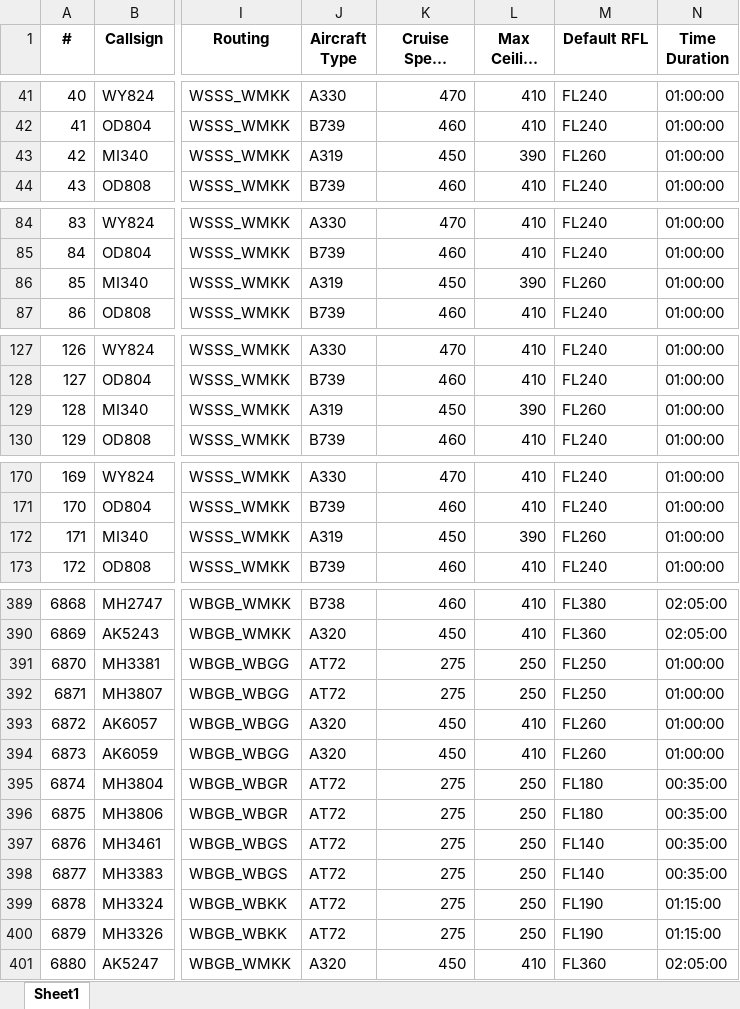
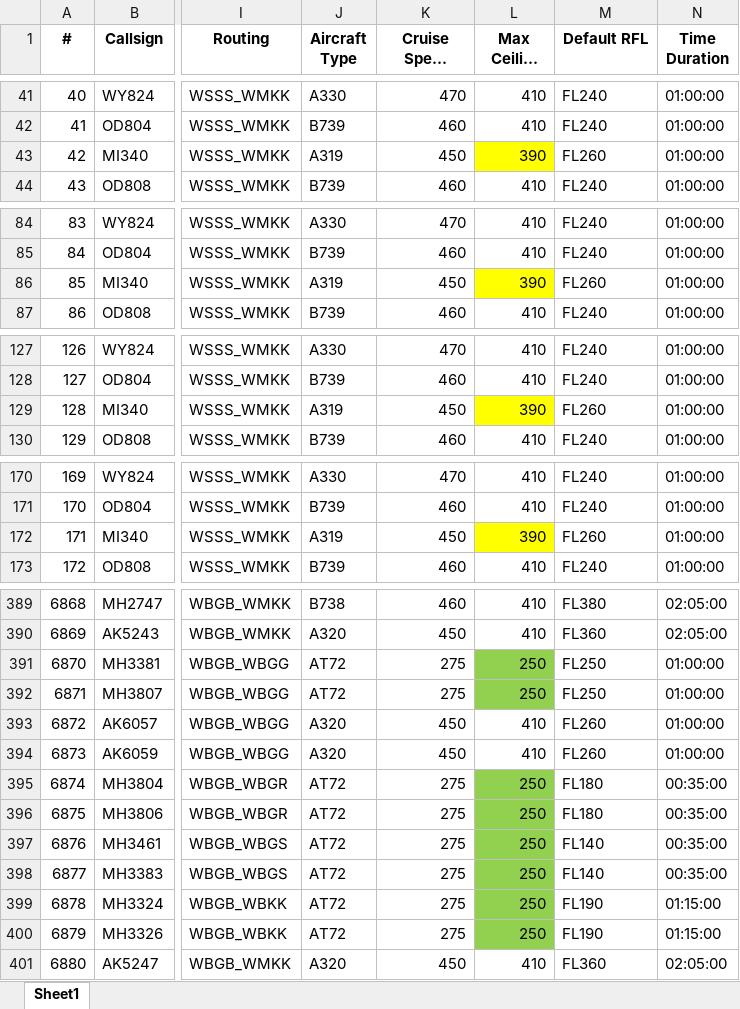
Before and after one commit to McManjitha/Fast_time_flight_plan_simulator, an Excel workbook: input_data/new/05_00_00_to_06_00_00.xlsx, sheet Sheet1, drawn as a sheet; only a part is shown, gaps mark what is left out; long unchanged cells end in …; values as stored, in another font and other column widths than the file's, no borders; the diff covers the shown part only; the diff names each change by its address in the sheet, - before the commit and + after, or states it on an @@ line.

```diff
--- a/input_data/new/05_00_00_to_06_00_00.xlsx (sheet Sheet1)
+++ b/input_data/new/05_00_00_to_06_00_00.xlsx (sheet Sheet1)
-L43 fill: none
+L43 fill: #FFFF00
-L86 fill: none
+L86 fill: #FFFF00
-L129 fill: none
+L129 fill: #FFFF00
-L172 fill: none
+L172 fill: #FFFF00
-L391:L392 fill: none
+L391:L392 fill: #92D050
-L395:L400 fill: none
+L395:L400 fill: #92D050
```
Also changed, not shown: cell formats elsewhere in this sheet, input_data/new/12_00_00_to_13_00_00.xlsx, 37 other files.
